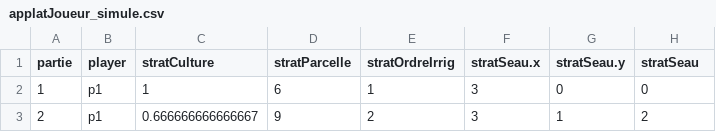
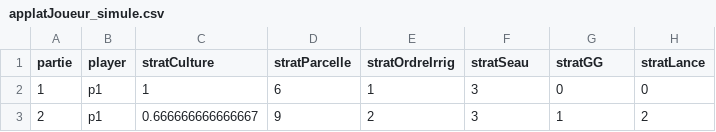
Before and after one commit to ElCep/JeuNiayes2040, a CSV file: data/applatJoueur_simule.csv, drawn as a sheet; only a part is shown.

Commit message:
dernieres erreur dans les nom de colonne

```diff
--- a/data/applatJoueur_simule.csv
+++ b/data/applatJoueur_simule.csv
@@ -1,2 +1,2 @@
-"partie","player","stratCulture","stratParcelle","stratOrdreIrrig","stratSeau.x","stratSeau.y","stratSeau"
+"partie","player","stratCulture","stratParcelle","stratOrdreIrrig","stratSeau","stratGG","stratLance"
 1,"p1","1",6,1,3,0,0
```
